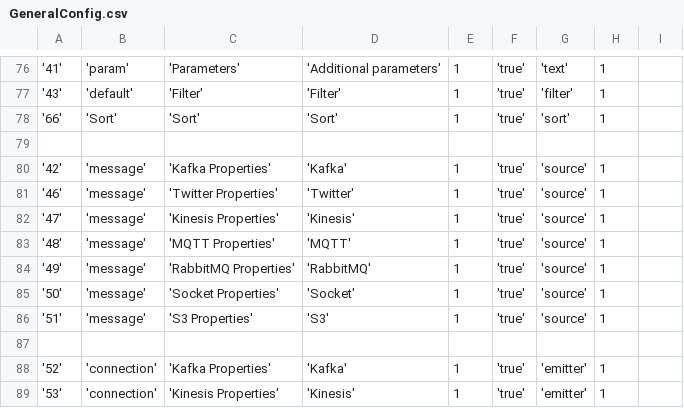
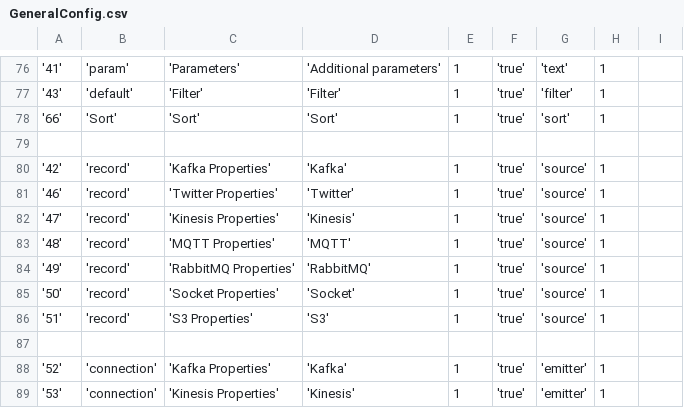
Before and after one commit to bdremadhav/StreamGrids, a CSV file: databases/setup/GeneralConfig.csv, drawn as a sheet; only a part is shown, gaps mark what is left out.

```diff
--- a/databases/setup/GeneralConfig.csv
+++ b/databases/setup/GeneralConfig.csv
@@ -79,9 +79,9 @@
 
-'42','message','Kafka Properties','Kafka', 1,'true','source', 1
-'46','message','Twitter Properties','Twitter', 1,'true','source', 1
-'47','message','Kinesis Properties','Kinesis', 1,'true','source', 1
-'48','message','MQTT Properties','MQTT', 1,'true','source', 1
-'49','message','RabbitMQ Properties','RabbitMQ', 1,'true','source', 1
-'50','message','Socket Properties','Socket', 1,'true','source', 1
-'51','message','S3 Properties','S3', 1,'true','source', 1
+'42','record','Kafka Properties','Kafka', 1,'true','source', 1
+'46','record','Twitter Properties','Twitter', 1,'true','source', 1
+'47','record','Kinesis Properties','Kinesis', 1,'true','source', 1
+'48','record','MQTT Properties','MQTT', 1,'true','source', 1
+'49','record','RabbitMQ Properties','RabbitMQ', 1,'true','source', 1
+'50','record','Socket Properties','Socket', 1,'true','source', 1
+'51','record','S3 Properties','S3', 1,'true','source', 1
 
```
Also changed, not shown: 28 other files.
